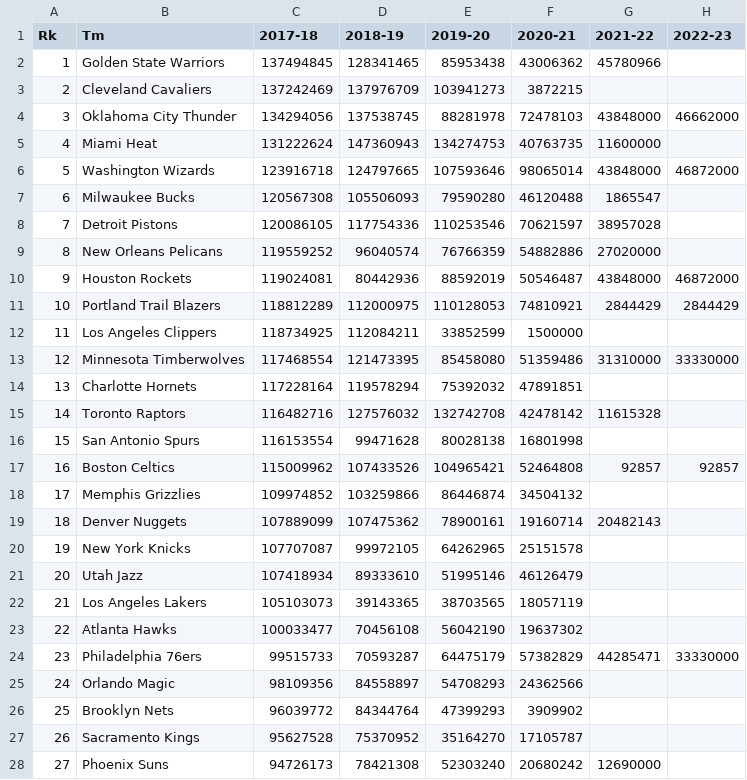
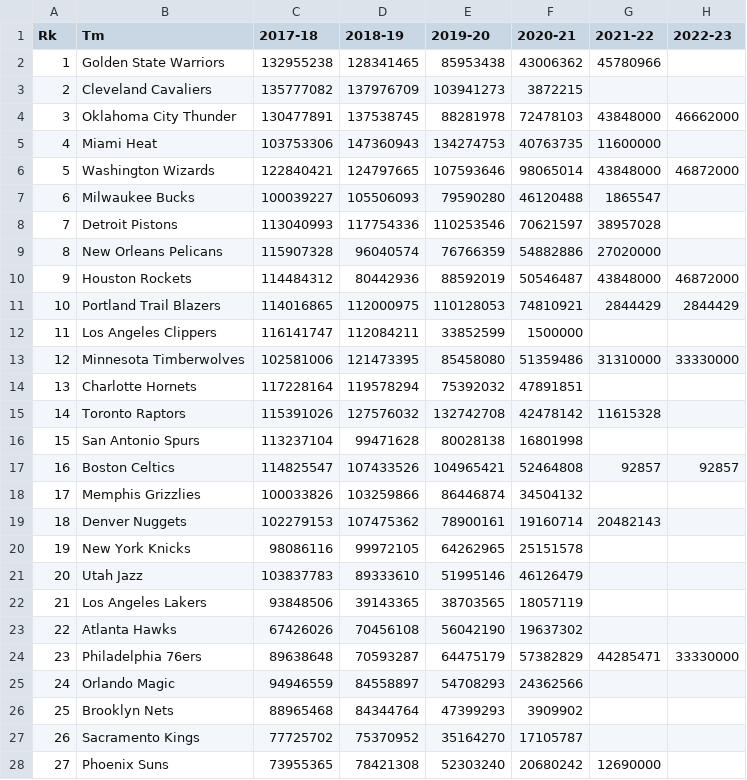
Before and after one commit to ramborell23/tradeMachine, a CSV file: react-backend/db/teamsalaries.csv, drawn as a sheet; only a part is shown; the diff covers the shown part only.

```diff
--- a/react-backend/db/teamsalaries.csv
+++ b/react-backend/db/teamsalaries.csv
@@ -1,28 +1,28 @@
 Rk,Tm,2017-18,2018-19,2019-20,2020-21,2021-22,2022-23
-1,Golden State Warriors,137494845,128341465,85953438,43006362,45780966,
-2,Cleveland Cavaliers,137242469,137976709,103941273,3872215,,
-3,Oklahoma City Thunder,134294056,137538745,88281978,72478103,43848000,46662000
-4,Miami Heat,131222624,147360943,134274753,40763735,11600000,
-5,Washington Wizards,123916718,124797665,107593646,98065014,43848000,46872000
-6,Milwaukee Bucks,120567308,105506093,79590280,46120488,1865547,
-7,Detroit Pistons,120086105,117754336,110253546,70621597,38957028,
-8,New Orleans Pelicans,119559252,96040574,76766359,54882886,27020000,
-9,Houston Rockets,119024081,80442936,88592019,50546487,43848000,46872000
-10,Portland Trail Blazers,118812289,112000975,110128053,74810921,2844429,2844429
-11,Los Angeles Clippers,118734925,112084211,33852599,1500000,,
-12,Minnesota Timberwolves,117468554,121473395,85458080,51359486,31310000,33330000
+1,Golden State Warriors,132955238,128341465,85953438,43006362,45780966,
+2,Cleveland Cavaliers,135777082,137976709,103941273,3872215,,
+3,Oklahoma City Thunder,130477891,137538745,88281978,72478103,43848000,46662000
+4,Miami Heat,103753306,147360943,134274753,40763735,11600000,
+5,Washington Wizards,122840421,124797665,107593646,98065014,43848000,46872000
+6,Milwaukee Bucks,100039227,105506093,79590280,46120488,1865547,
+7,Detroit Pistons,113040993,117754336,110253546,70621597,38957028,
+8,New Orleans Pelicans,115907328,96040574,76766359,54882886,27020000,
+9,Houston Rockets,114484312,80442936,88592019,50546487,43848000,46872000
+10,Portland Trail Blazers,114016865,112000975,110128053,74810921,2844429,2844429
+11,Los Angeles Clippers,116141747,112084211,33852599,1500000,,
+12,Minnesota Timberwolves,102581006,121473395,85458080,51359486,31310000,33330000
 13,Charlotte Hornets,117228164,119578294,75392032,47891851,,
-14,Toronto Raptors,116482716,127576032,132742708,42478142,11615328,
-15,San Antonio Spurs,116153554,99471628,80028138,16801998,,
-16,Boston Celtics,115009962,107433526,104965421,52464808,92857,92857
-17,Memphis Grizzlies,109974852,103259866,86446874,34504132,,
-18,Denver Nuggets,107889099,107475362,78900161,19160714,20482143,
-19,New York Knicks,107707087,99972105,64262965,25151578,,
-20,Utah Jazz,107418934,89333610,51995146,46126479,,
-21,Los Angeles Lakers,105103073,39143365,38703565,18057119,,
-22,Atlanta Hawks,100033477,70456108,56042190,19637302,,
-23,Philadelphia 76ers,99515733,70593287,64475179,57382829,44285471,33330000
-24,Orlando Magic,98109356,84558897,54708293,24362566,,
-25,Brooklyn Nets,96039772,84344764,47399293,3909902,,
-26,Sacramento Kings,95627528,75370952,35164270,17105787,,
-27,Phoenix Suns,94726173,78421308,52303240,20680242,12690000,
+14,Toronto Raptors,115391026,127576032,132742708,42478142,11615328,
+15,San Antonio Spurs,113237104,99471628,80028138,16801998,,
+16,Boston Celtics,114825547,107433526,104965421,52464808,92857,92857
+17,Memphis Grizzlies,100033826,103259866,86446874,34504132,,
+18,Denver Nuggets,102279153,107475362,78900161,19160714,20482143,
+19,New York Knicks,98086116,99972105,64262965,25151578,,
+20,Utah Jazz,103837783,89333610,51995146,46126479,,
+21,Los Angeles Lakers,93848506,39143365,38703565,18057119,,
+22,Atlanta Hawks,67426026,70456108,56042190,19637302,,
+23,Philadelphia 76ers,89638648,70593287,64475179,57382829,44285471,33330000
+24,Orlando Magic,94946559,84558897,54708293,24362566,,
+25,Brooklyn Nets,88965468,84344764,47399293,3909902,,
+26,Sacramento Kings,77725702,75370952,35164270,17105787,,
+27,Phoenix Suns,73955365,78421308,52303240,20680242,12690000,
```
Also changed, not shown: 3 edited cells elsewhere in this file, 24 other files.
